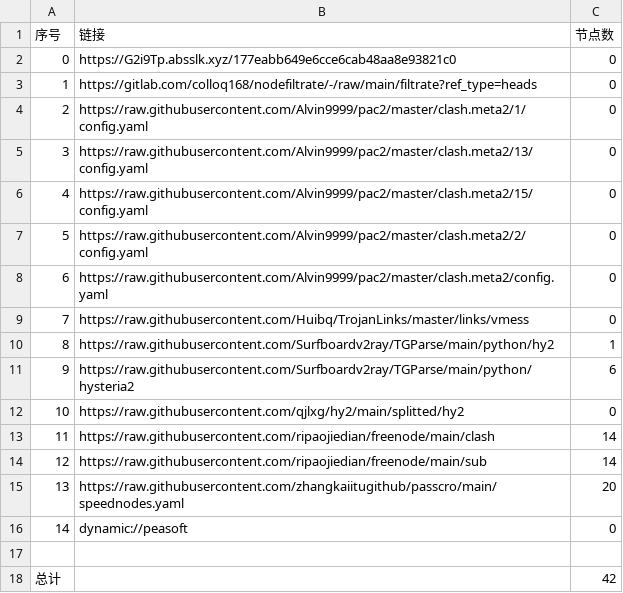
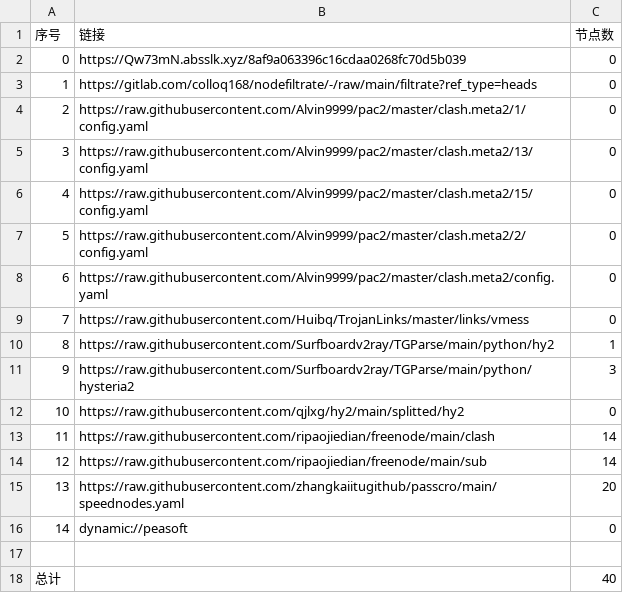
Before and after one commit to ggmsub/AutoMergePublicNodes, a CSV file: list_result.csv, drawn as a sheet.

```diff
--- a/list_result.csv
+++ b/list_result.csv
@@ -1,3 +1,3 @@
 序号,链接,节点数
-0,https://G2i9Tp.absslk.xyz/177eabb649e6cce6cab48aa8e93821c0,0
+0,https://Qw73mN.absslk.xyz/8af9a063396c16cdaa0268fc70d5b039,0
 1,https://gitlab.com/colloq168/nodefiltrate/-/raw/main/filtrate?ref_type=heads,0
@@ -10,3 +10,3 @@
 8,https://raw.githubusercontent.com/Surfboardv2ray/TGParse/main/python/hy2,1
-9,https://raw.githubusercontent.com/Surfboardv2ray/TGParse/main/python/hysteria2,6
+9,https://raw.githubusercontent.com/Surfboardv2ray/TGParse/main/python/hysteria2,3
 10,https://raw.githubusercontent.com/qjlxg/hy2/main/splitted/hy2,0
@@ -17,2 +17,2 @@
 
-总计,,42
+总计,,40
```
Also changed, not shown: 6 other files.
